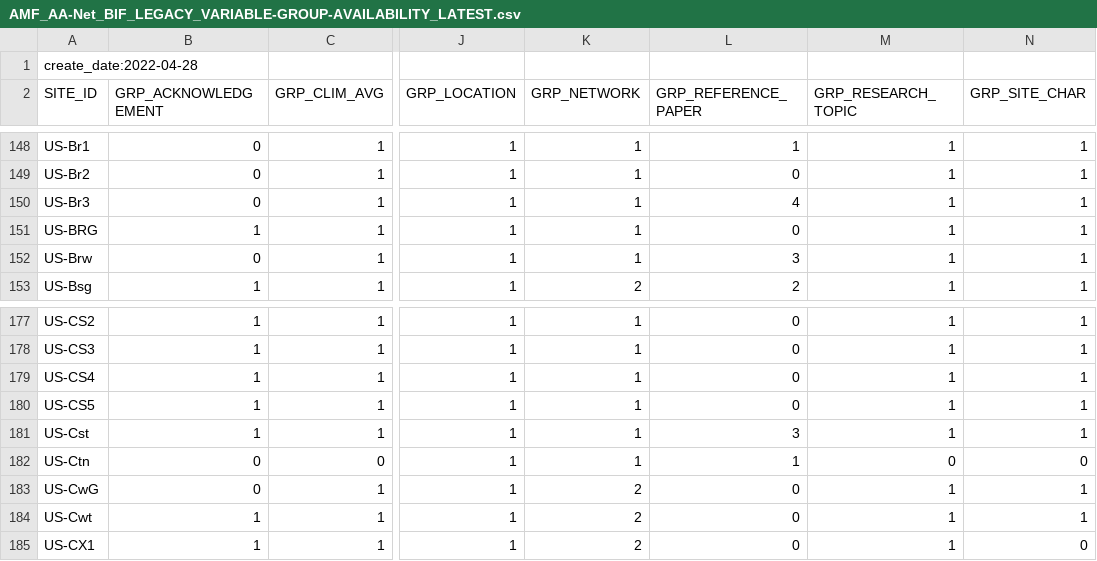
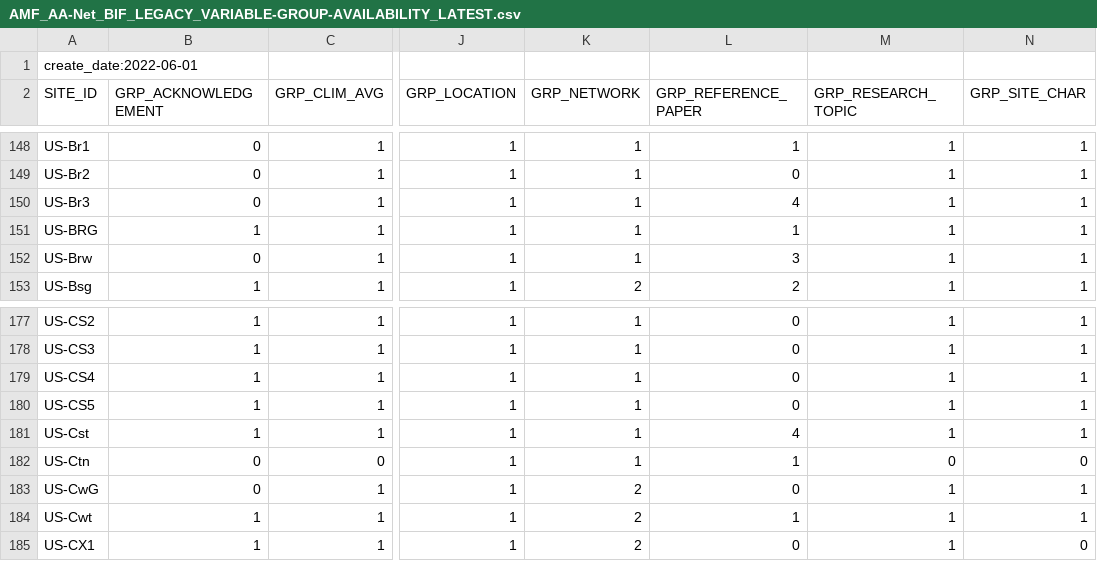
Before and after one commit to chuhousen/amerifluxr, a CSV file: data-summary/AMF_AA-Net_BIF_LEGACY_VARIABLE-GROUP-AVAILABILITY_LATEST.csv, drawn as a sheet; only a part is shown, gaps mark what is left out; the diff covers the shown part only; the diff names each change by its address in the sheet, - before the commit and + after, or states it on an @@ line.

```diff
--- a/data-summary/AMF_AA-Net_BIF_LEGACY_VARIABLE-GROUP-AVAILABILITY_LATEST.csv
+++ b/data-summary/AMF_AA-Net_BIF_LEGACY_VARIABLE-GROUP-AVAILABILITY_LATEST.csv
-A1 (SITE_ID): create_date:2022-04-28
+A1 (SITE_ID): create_date:2022-06-01
-L151 (GRP_REFERENCE_PAPER): 0
+L151 (GRP_REFERENCE_PAPER): 1
-L181 (GRP_REFERENCE_PAPER): 3
+L181 (GRP_REFERENCE_PAPER): 4
-L184 (GRP_REFERENCE_PAPER): 0
+L184 (GRP_REFERENCE_PAPER): 1
```
Also changed, not shown: 1 added row and 46 edited cells elsewhere in this file, data-summary/AMF_AA-Net_BIF_LEGACY_VARIABLE-AVAILABILITY_LATEST.csv, 1 other file.
